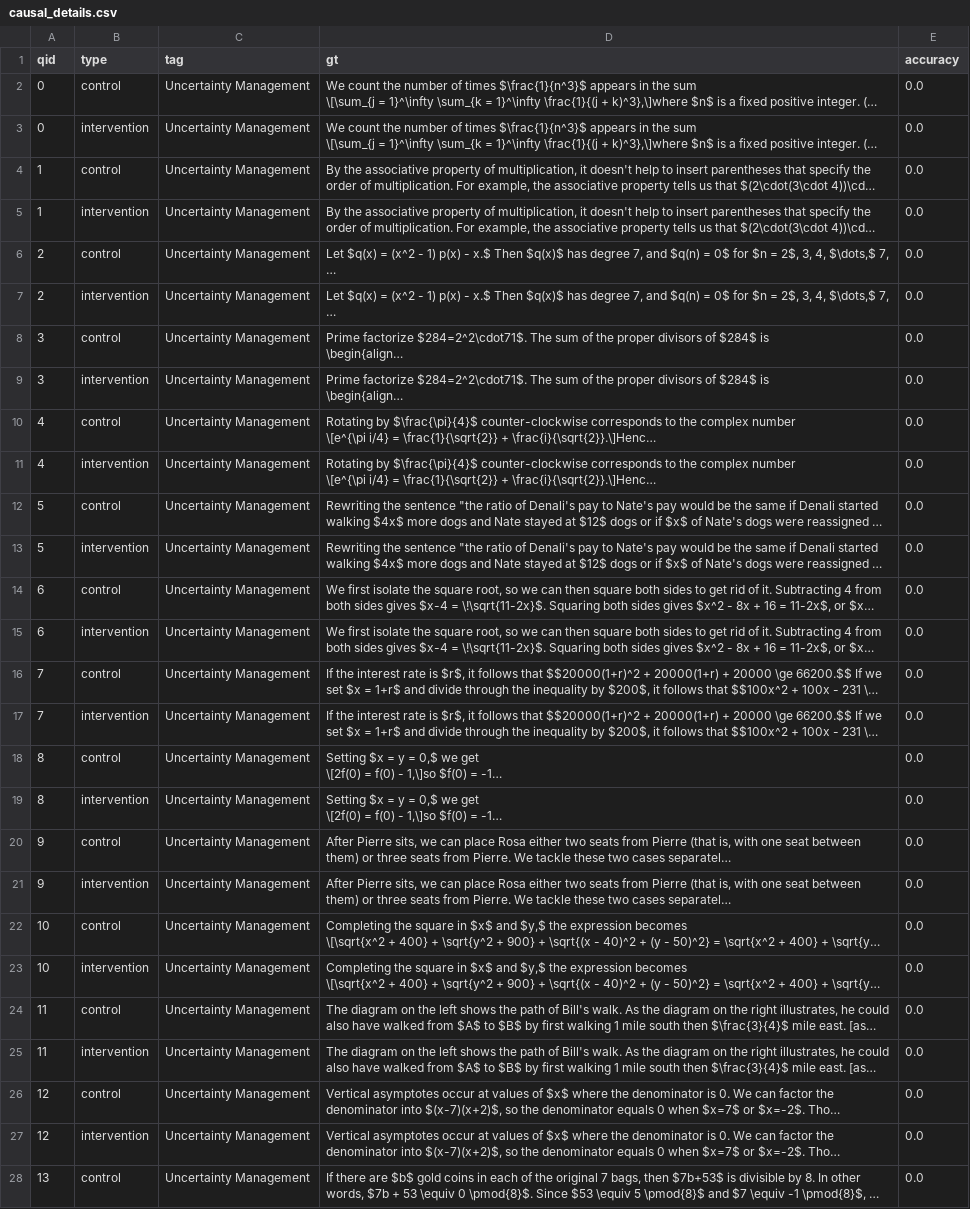
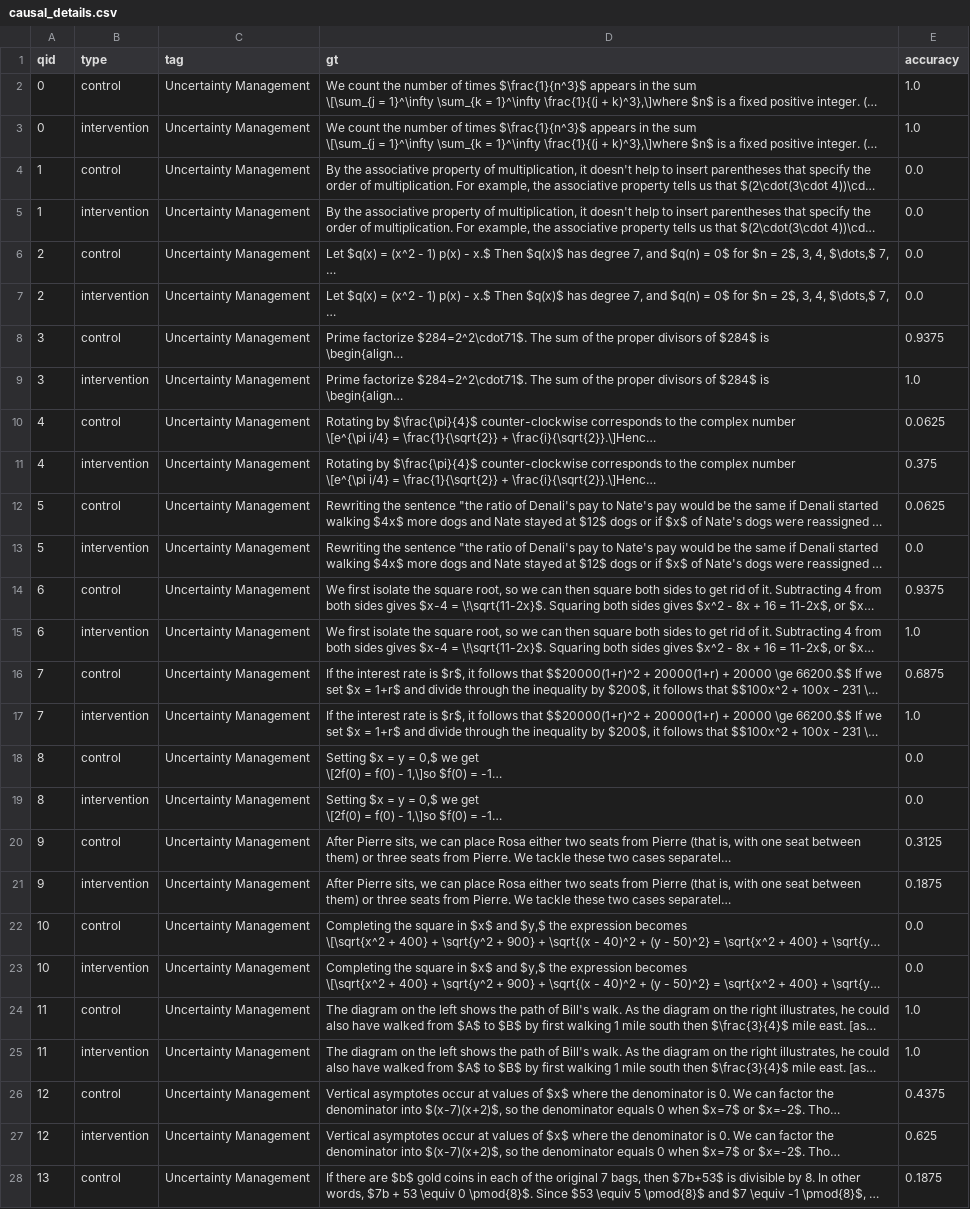
Before and after one commit to tejasgupta-dev/cs639Team10, a CSV file: strategy_fall/results/causal_math_l5/causal_details.csv, drawn as a sheet; only a part is shown; long unchanged cells end in …; the diff covers the shown part only; the diff names each change by its address in the sheet, - before the commit and + after, or states it on an @@ line.

```diff
--- a/strategy_fall/results/causal_math_l5/causal_details.csv
+++ b/strategy_fall/results/causal_math_l5/causal_details.csv
-E2:E3 (accuracy): 0.0
+E2:E3 (accuracy): 1.0
-E8 (accuracy): 0.0
+E8 (accuracy): 0.9375
-E9 (accuracy): 0.0
+E9 (accuracy): 1.0
-E10 (accuracy): 0.0
+E10 (accuracy): 0.0625
-E11 (accuracy): 0.0
+E11 (accuracy): 0.375
-E12 (accuracy): 0.0
+E12 (accuracy): 0.0625
-E14 (accuracy): 0.0
+E14 (accuracy): 0.9375
-E15 (accuracy): 0.0
+E15 (accuracy): 1.0
-E16 (accuracy): 0.0
+E16 (accuracy): 0.6875
-E17 (accuracy): 0.0
+E17 (accuracy): 1.0
-E20 (accuracy): 0.0
+E20 (accuracy): 0.3125
-E21 (accuracy): 0.0
+E21 (accuracy): 0.1875
-E24:E25 (accuracy): 0.0
+E24:E25 (accuracy): 1.0
-E26 (accuracy): 0.0
+E26 (accuracy): 0.4375
-E27 (accuracy): 0.0
+E27 (accuracy): 0.625
-E28 (accuracy): 0.0
+E28 (accuracy): 0.1875
```
Also changed, not shown: 25 edited cells elsewhere in this file, strategy_fall/results/causal_math_l5_sft/causal_details.csv, 2 other files.
